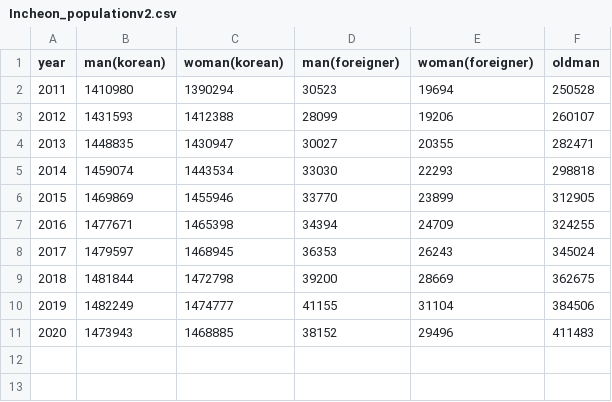
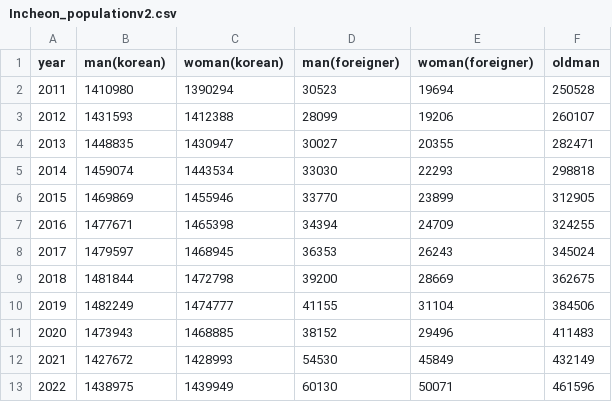
Before and after one commit to notfound404yhkim/ElderlyPopulation, a CSV file: data/Incheon_populationv2.csv, drawn as a sheet; the diff names each change by its address in the sheet, - before the commit and + after, or states it on an @@ line.

```diff
--- a/data/Incheon_populationv2.csv
+++ b/data/Incheon_populationv2.csv
+row 12: 2021 | 1427672 | 1428993 | 54530 | 45849 | 432149
+row 13: 2022 | 1438975 | 1439949 | 60130 | 50071 | 461596
```
Also changed, not shown: 4 other files.
